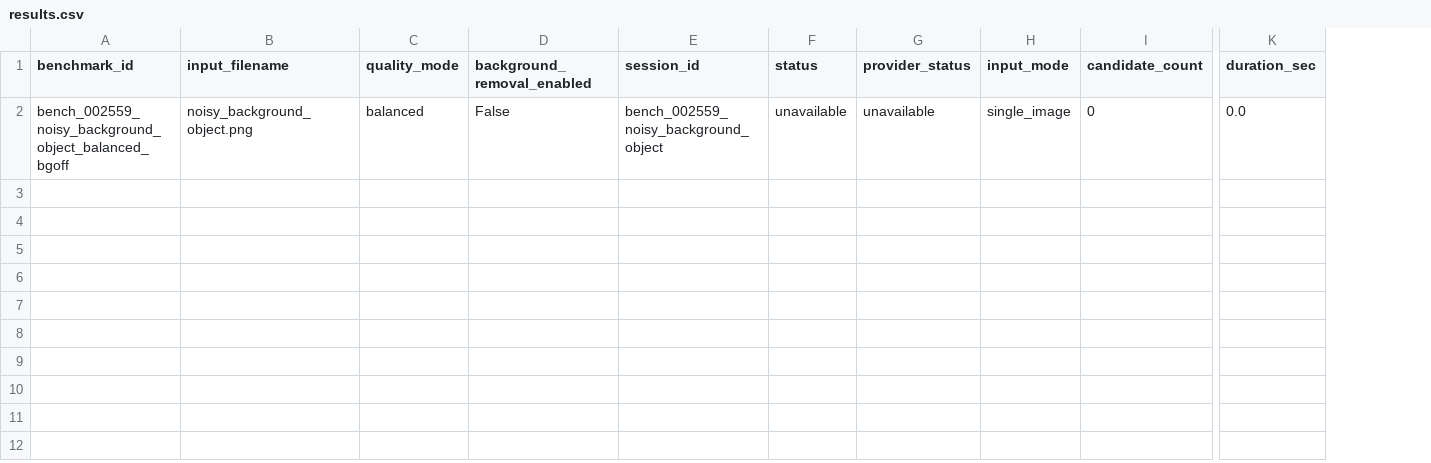
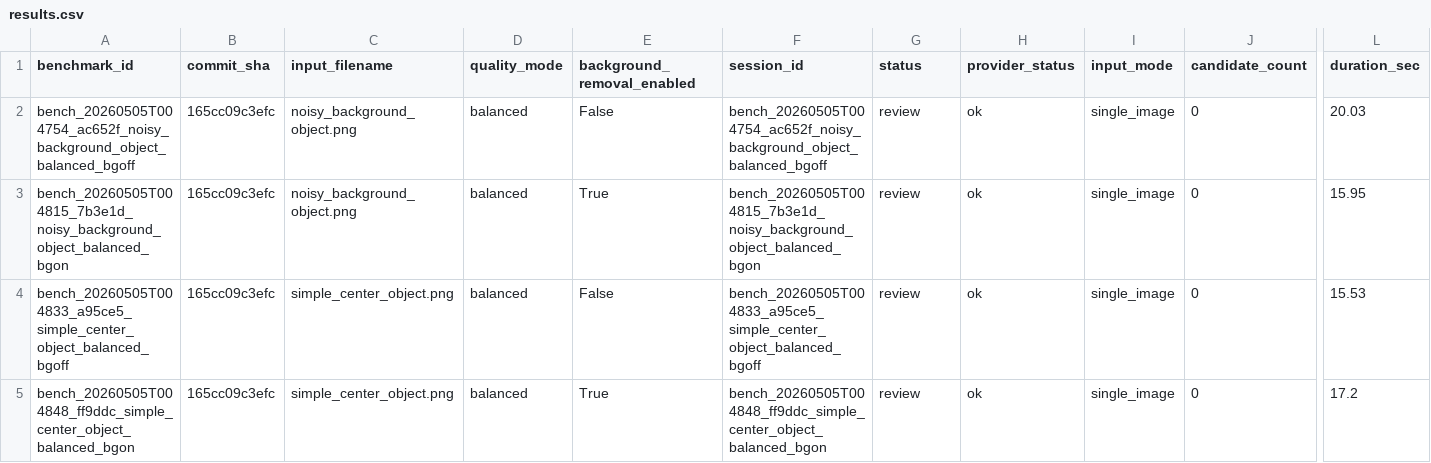
Before and after one commit to omersaskan/Qar_imageProccesing, a CSV file: reports/ai3d_benchmark/results.csv, drawn as a sheet; only a part is shown, gaps mark what is left out; removed rows and columns are numbered as before the commit, all else as after; rows hold the shown columns only; the diff names each change by its address in the sheet, - before the commit and + after, or states it on an @@ line.

Commit message:
fix: harden SF3D benchmark runner and record valid phase 3A results

```diff
--- a/reports/ai3d_benchmark/results.csv
+++ b/reports/ai3d_benchmark/results.csv
+column B (commit_sha), empty
-row 2: bench_002559_noisy_background_object_balanced_bgoff | noisy_background_object.png | balanced | False | bench_002559_noisy_background_object | unavailable | unavailable | single_image | 0 | 0.0
+row 2: bench_20260505T004754_ac652f_noisy_background_object_balanced_bgoff | 165cc09c3efc | noisy_background_object.png | balanced | False | bench_20260505T004754_ac652f_noisy_background_object_balanced_bgoff | review | ok | single_image | 0 | 20.03
+row 3: bench_20260505T004815_7b3e1d_noisy_background_object_balanced_bgon | 165cc09c3efc | noisy_background_object.png | balanced | True | bench_20260505T004815_7b3e1d_noisy_background_object_balanced_bgon | review | ok | single_image | 0 | 15.95
+row 4: bench_20260505T004833_a95ce5_simple_center_object_balanced_bgoff | 165cc09c3efc | simple_center_object.png | balanced | False | bench_20260505T004833_a95ce5_simple_center_object_balanced_bgoff | review | ok | single_image | 0 | 15.53
+row 5: bench_20260505T004848_ff9ddc_simple_center_object_balanced_bgon | 165cc09c3efc | simple_center_object.png | balanced | True | bench_20260505T004848_ff9ddc_simple_center_object_balanced_bgon | review | ok | single_image | 0 | 17.2
```
Also changed, not shown: 8 other files.
